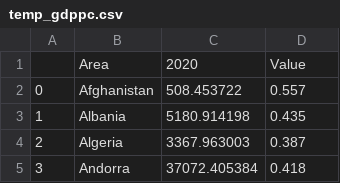
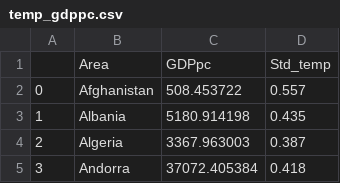
Before and after one commit to AdriPerse/climate-change, a CSV file: data/temp_gdppc.csv, drawn as a sheet; only a part is shown.

```diff
--- a/data/temp_gdppc.csv
+++ b/data/temp_gdppc.csv
@@ -1,2 +1,2 @@
-,Area,2020,Value
+,Area,GDPpc,Std_temp
 0,Afghanistan,508.453722,0.557
```
Also changed, not shown: 2 other files.
